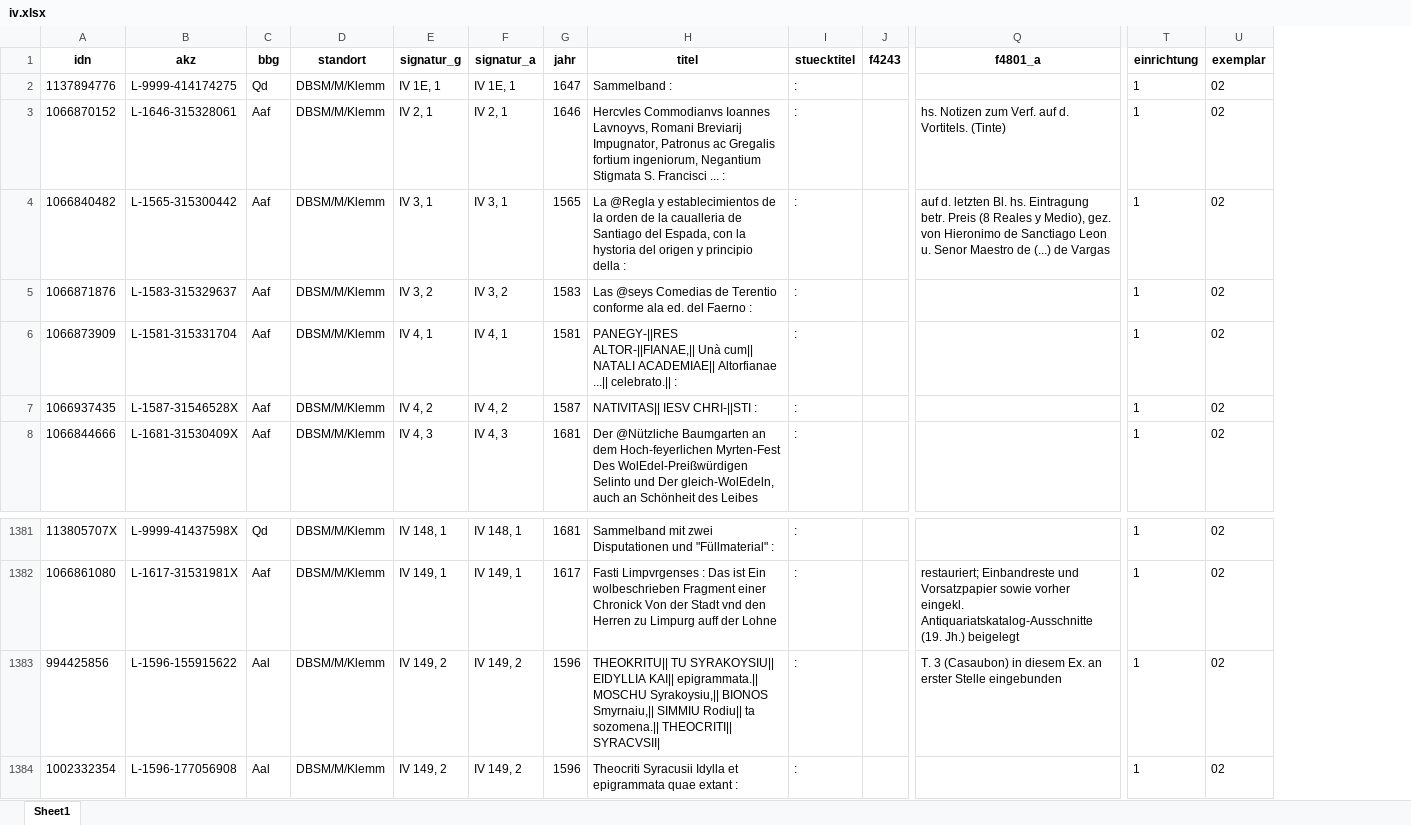
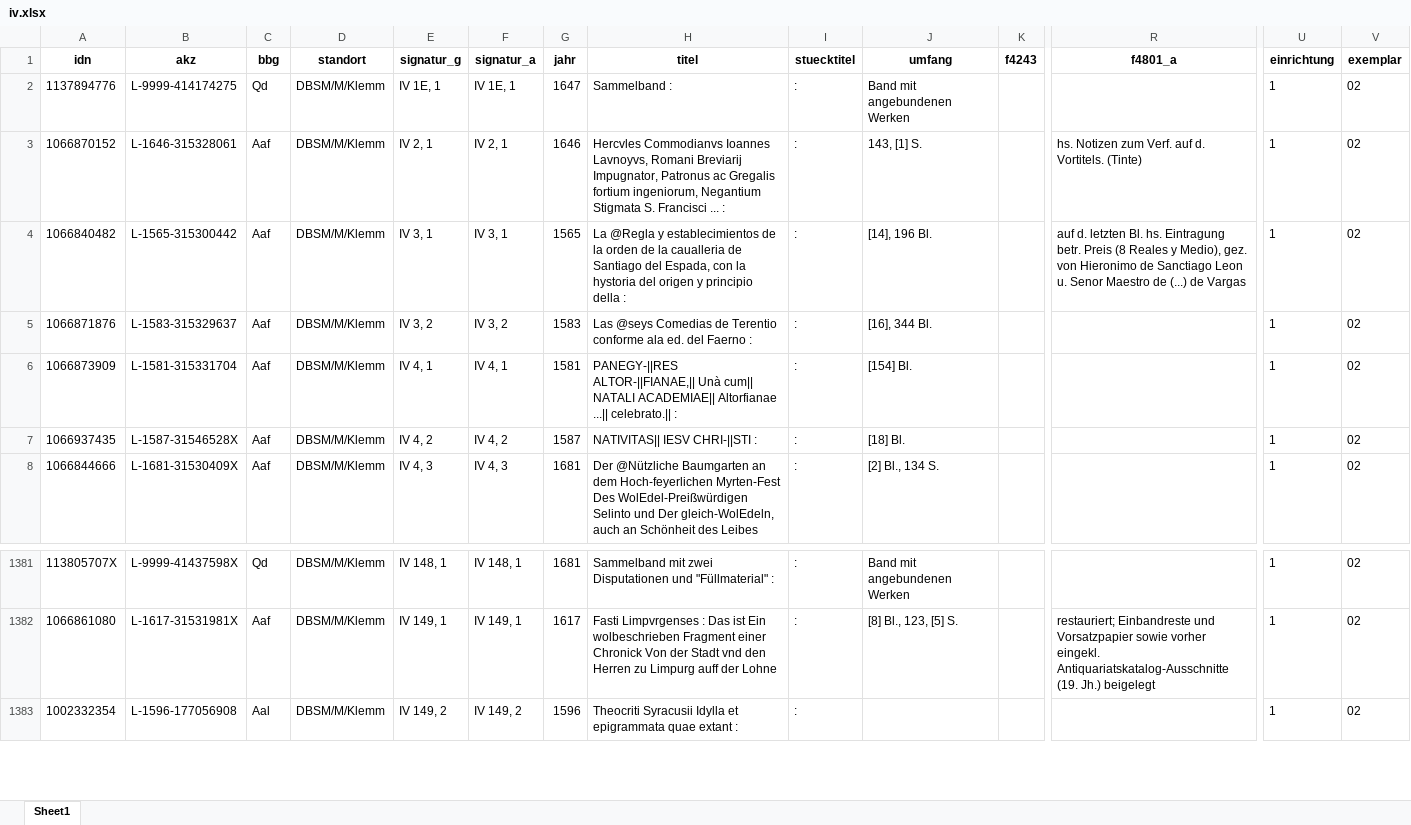
Before and after one commit to buchmuseum/vrekon, an Excel workbook: abzug/iv.xlsx, sheet Sheet1, drawn as a sheet; only a part is shown, gaps mark what is left out; values as stored, in another font and other column widths than the file's, no borders; removed rows and columns are numbered as before the commit, all else as after; rows hold the shown columns only; the diff names each change by its address in the sheet, - before the commit and + after, or states it on an @@ line.

Commit message:
umfangsauswertung

```diff
--- a/abzug/iv.xlsx (sheet Sheet1)
+++ b/abzug/iv.xlsx (sheet Sheet1)
+column J (umfang), rows 2-8: Band mit angebundenen Werken | 143, [1] S. | [14], 196 Bl. | [16], 344 Bl. | [154] Bl. | [18] Bl. | [2] Bl., 134 S.; rows 1381-1382: Band mit angebundenen Werken | [8] Bl., 123, [5] S.
-row 1383: 994425856 | L-1596-155915622 | Aal | DBSM/M/Klemm | IV 149, 2 | IV 149, 2 | 1596 | THEOKRITU|| TU SYRAKOYSIU|| EIDYLLIA KAI|| epigrammata.|| MOSCHU Syrakoysiu,|| BIONOS Smyrnaiu,|| SIMMIU Rodiu|| ta sozomena.|| THEOCRITI|| SYRACVSII| | : |  | T. 3 (Casaubon) in diesem Ex. an erster Stelle eingebunden | 1 | 02
```
Also changed, not shown: abzug/II-mit-nachweis-test.xlsx, abzug/böink.xlsx, 16 other files.
